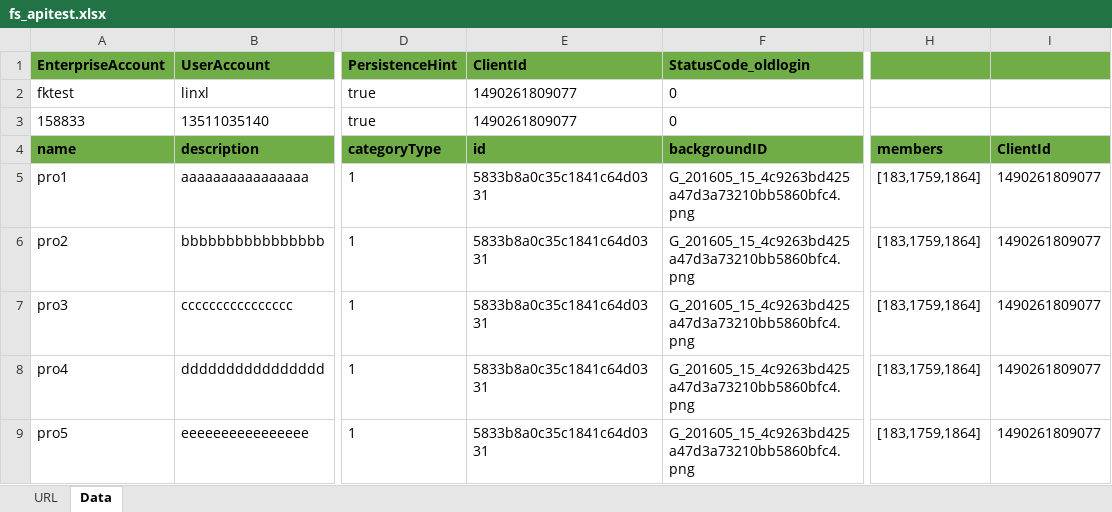
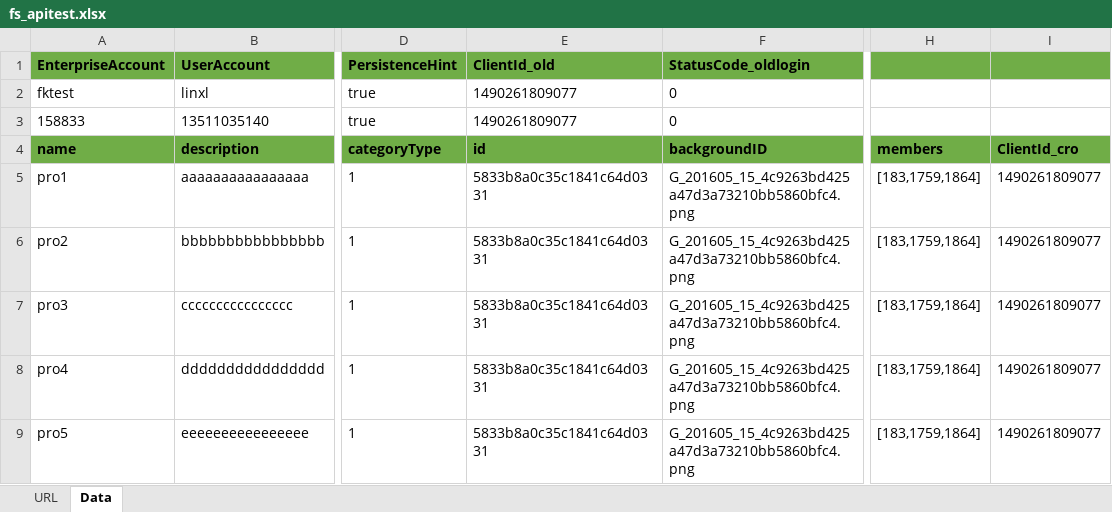
Before and after one commit to waitMonster/test, an Excel workbook: Data/fs_XLS/fs_apitest.xlsx, sheet Data, drawn as a sheet; only a part is shown, gaps mark what is left out; values as stored, in another font and other column widths than the file's, no borders; the diff names each change by its address in the sheet, - before the commit and + after, or states it on an @@ line.

```diff
--- a/Data/fs_XLS/fs_apitest.xlsx (sheet Data)
+++ b/Data/fs_XLS/fs_apitest.xlsx (sheet Data)
-E1 (id): ClientId
+E1 (id): ClientId_old
-I4: ClientId
+I4: ClientId_cro
```
Also changed, not shown: 5 other files.
